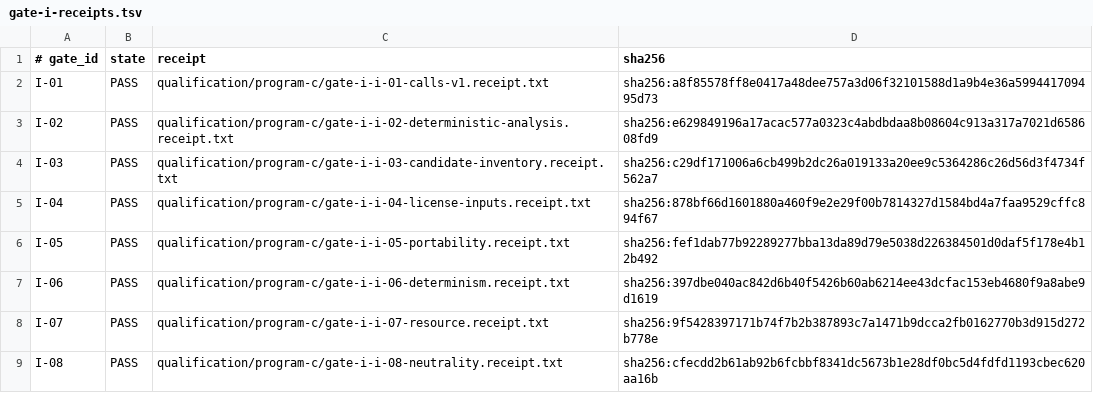
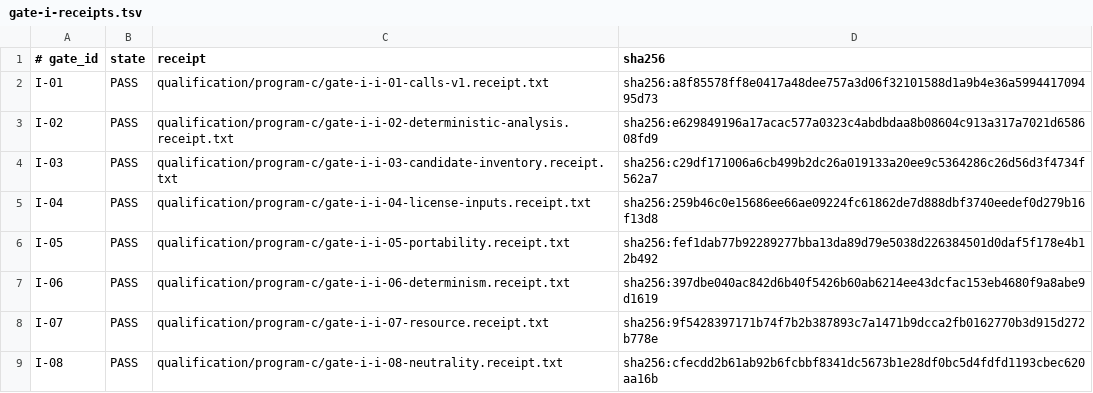
Before and after one commit to jaresty/lsp-trace, a TSV file: qualification/program-c/gate-i-receipts.tsv, drawn as a sheet.

Commit message:
correct Program C license source evidence

```diff
--- a/qualification/program-c/gate-i-receipts.tsv
+++ b/qualification/program-c/gate-i-receipts.tsv
@@ -4,3 +4,3 @@ I-02	PASS	qualification/program-c/gate-i-i-02-deterministic-analysis.receipt.txt
 I-03	PASS	qualification/program-c/gate-i-i-03-candidate-inventory.receipt.txt	sha256:c29df171006a6cb499b2dc26a019133a20ee9c5364286c26d56d3f4734f562a7
-I-04	PASS	qualification/program-c/gate-i-i-04-license-inputs.receipt.txt	sha256:878bf66d1601880a460f9e2e29f00b7814327d1584bd4a7faa9529cffc894f67
+I-04	PASS	qualification/program-c/gate-i-i-04-license-inputs.receipt.txt	sha256:259b46c0e15686ee66ae09224fc61862de7d888dbf3740eedef0d279b16f13d8
 I-05	PASS	qualification/program-c/gate-i-i-05-portability.receipt.txt	sha256:fef1dab77b92289277bba13da89d79e5038d226384501d0daf5f178e4b12b492
```
Also changed, not shown: 3 other files.
